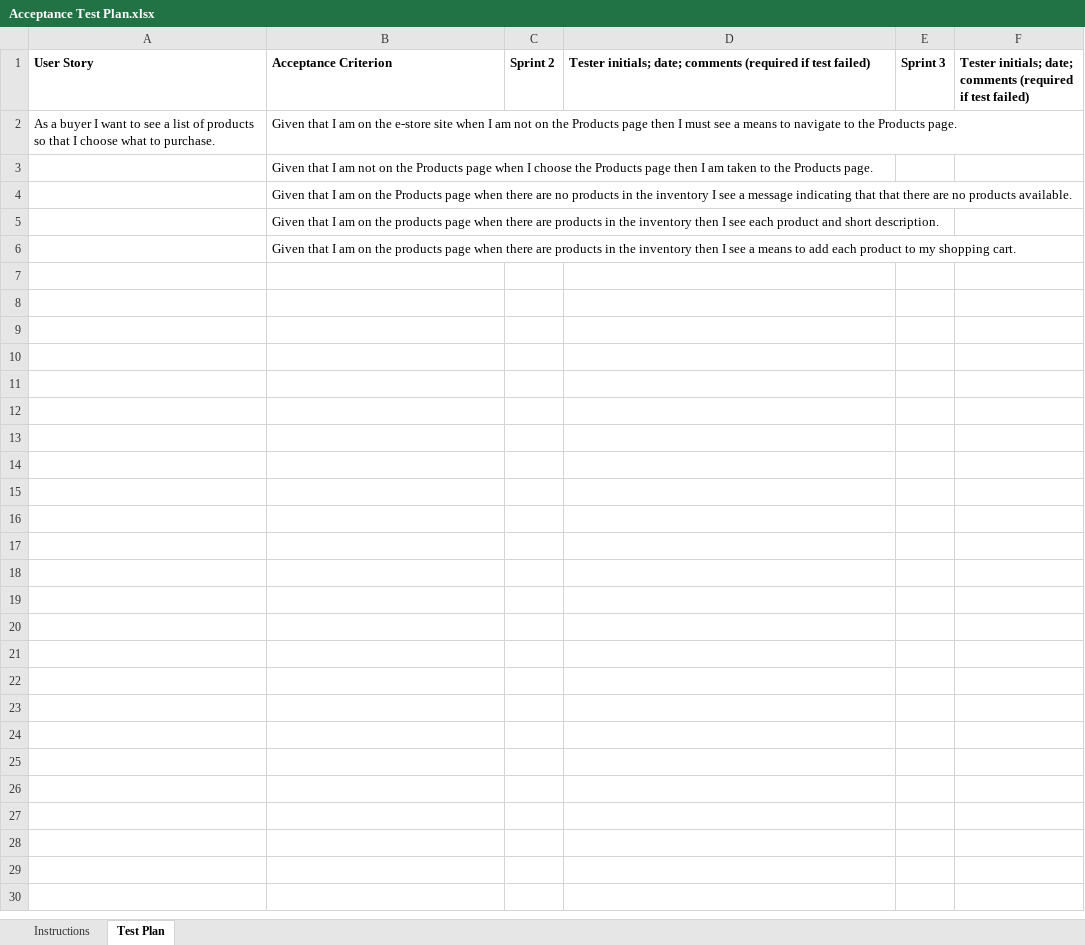
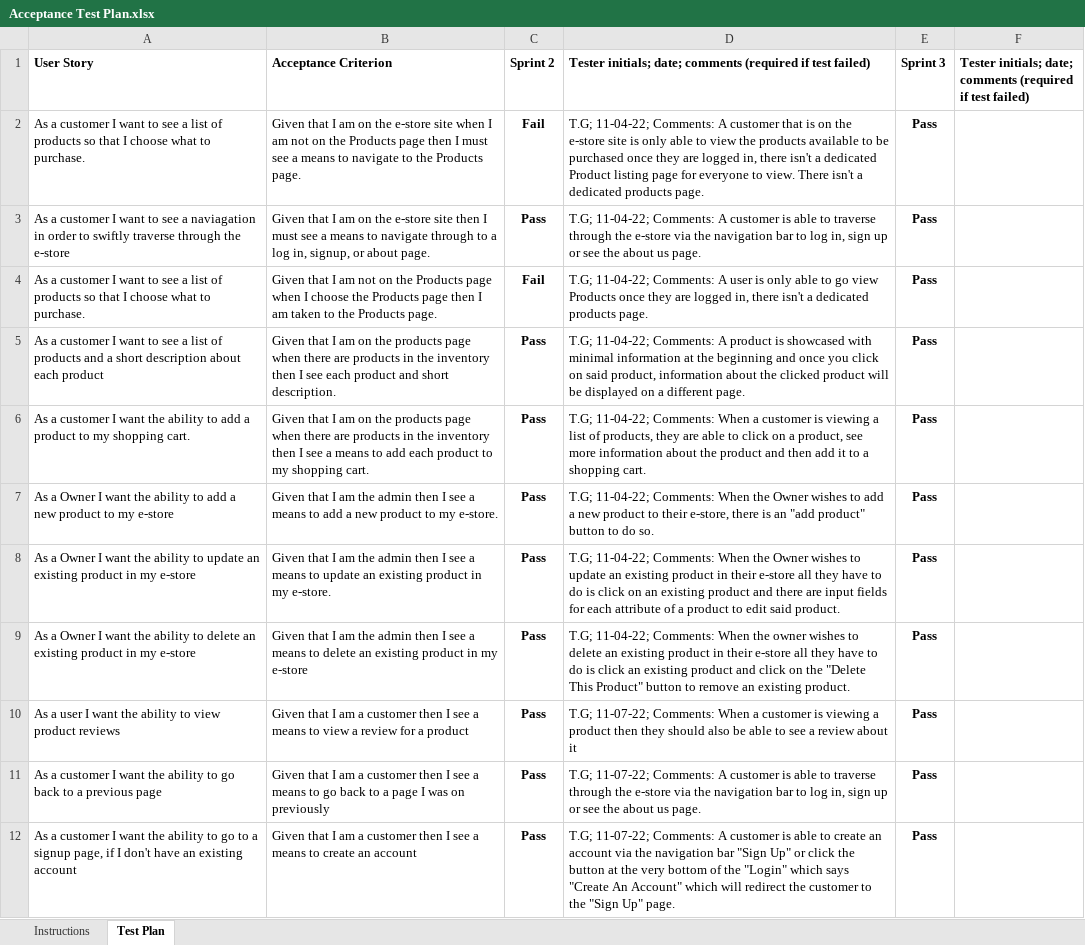
Before and after one commit to Axtomaton/FitnessFlow, an Excel workbook: etc/Acceptance Test Plan.xlsx, sheet Test Plan, drawn as a sheet; values as stored, in another font and other column widths than the file's, no borders; conditional formats not drawn; removed rows and columns are numbered as before the commit, all else as after; the diff names each change by its address in the sheet, - before the commit and + after, or states it on an @@ line.

Commit message:
acceptance criteria plan updated

```diff
--- a/etc/Acceptance Test Plan.xlsx (sheet Test Plan)
+++ b/etc/Acceptance Test Plan.xlsx (sheet Test Plan)
-A2 (User Story): As a buyer I want…
+A2 (User Story): As a customer I want…
-C2 (Sprint 2): (empty)
+C2 (Sprint 2): Fail
-D2: (empty)
+D2: T.G; 11-04-22; Comments: A customer that is on the e-store site is only able to view the products available to be purchased once they are logged in, there isn't a dedicated Product listing page for everyone to view. There isn't a dedicated products page.
-E2 (Sprint 3): (empty)
+E2 (Sprint 3): Pass
+row 3: As a customer I want to see a naviagation in order to swiftly traverse through the e-store | Given that I am on the e-store site then I must see a means to navigate through to a log in, signup, or about page. | Pass | T.G; 11-04-22; Comments: A customer is able to traverse through the e-store via the navigation bar to log in, sign up or see the about us page. | Pass
-A4 (User Story): (empty)
+A4 (User Story): As a customer I want to see a list of products so that I choose what to purchase.
-C4 (Sprint 2): (empty)
+C4 (Sprint 2): Fail
-D4: (empty)
+D4: T.G; 11-04-22; Comments: A user is only able to go view Products once they are logged in, there isn't a dedicated products page.
-E4 (Sprint 3): (empty)
+E4 (Sprint 3): Pass
-row 4:  | Given that I am on the Products page when there are no products in the inventory I see a message indicating that that there are no products available.
-A5 (User Story): (empty)
+A5 (User Story): As a customer I want to see a list of products and a short description about each product
-C5:C6 (Sprint 2): (empty)
+C5:C6 (Sprint 2): Pass
-D5: (empty)
+D5: T.G; 11-04-22; Comments: A product is showcased with minimal information at the beginning and once you click on said product, information about the clicked product will be displayed on a different page.
-E5:E6 (Sprint 3): (empty)
+E5:E6 (Sprint 3): Pass
-A6 (User Story): (empty)
+A6 (User Story): As a customer I want the ability to add a product to my shopping cart.
-D6: (empty)
+D6: T.G; 11-04-22; Comments: When a customer is viewing a list of products, they are able to click on a product, see more information about the product and then add it to a shopping cart.
+row 7: As a Owner I want the ability to add a new product to my e-store | Given that I am the admin then I see a means to add a new product to my e-store. | Pass | T.G; 11-04-22; Comments: When the Owner wishes to add a new product to their e-store, there is an "add product" button to do so. | Pass
+row 8: As a Owner I want the ability to update an existing product in my e-store | Given that I am the admin then I see a means to update an existing product in my e-store. | Pass | T.G; 11-04-22; Comments: When the Owner wishes to update an existing product in their e-store all they have to do is click on an existing product and there are input fields for each attribute of a product to edit said product. | Pass
+row 9: As a Owner I want the ability to delete an existing product in my e-store | Given that I am the admin then I see a means to delete an existing product in my e-store | Pass | T.G; 11-04-22; Comments: When the owner wishes to delete an existing product in their e-store all they have to do is click an existing product and click on the "Delete This Product" button to remove an existing product. | Pass
+row 10: As a user I want the ability to view product reviews | Given that I am a customer then I see a means to view a review for a product | Pass | T.G; 11-07-22; Comments: When a customer is viewing a product then they should also be able to see a review about it | Pass
+row 11: As a customer I want the ability to go back to a previous page | Given that I am a customer then I see a means to go back to a page I was on previously | Pass | T.G; 11-07-22; Comments: A customer is able to traverse through the e-store via the navigation bar to log in, sign up or see the about us page. | Pass
+row 12: As a customer I want the ability to go to a signup page, if I don't have an existing account | Given that I am a customer then I see a means to create an account | Pass | T.G; 11-07-22; Comments: A customer is able to create an account via the navigation bar "Sign Up" or click the button at the very bottom of the "Login" which says "Create An Account" which will redirect the customer to the "Sign Up" page. | Pass
```
